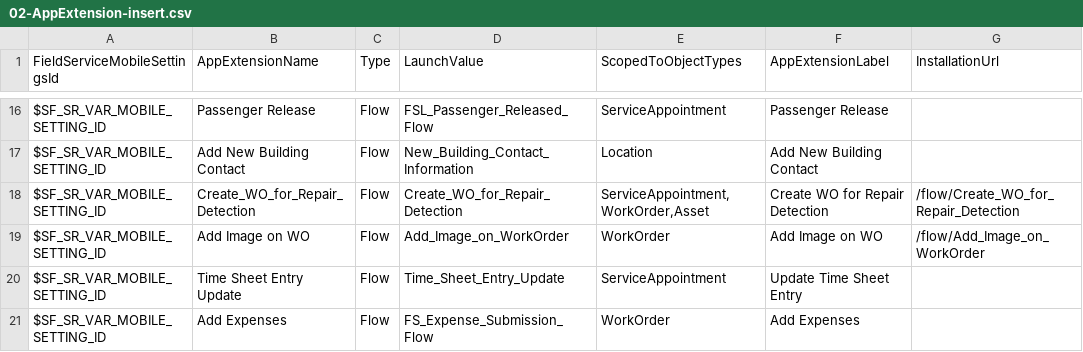
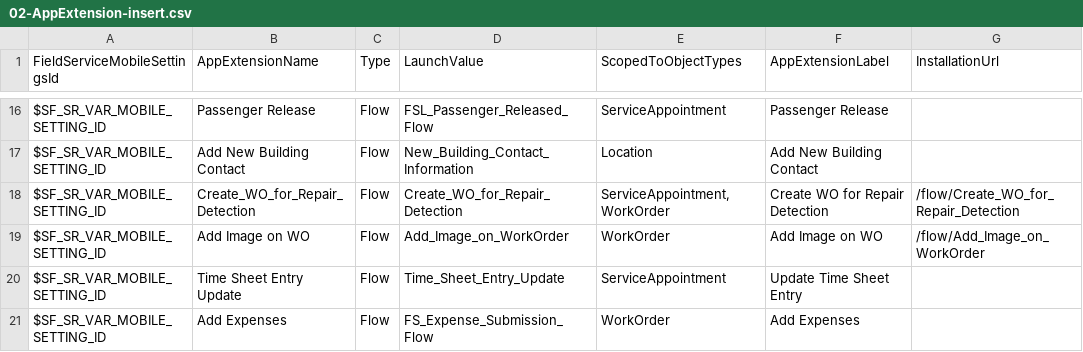
Before and after one commit to rohitjaiswalotis/OTIS1, a CSV file: modules/fs-unpackaged/install/after/05-collection-fslSettings/03-data-init/02-AppExtension-insert.csv, drawn as a sheet; only a part is shown, gaps mark what is left out.

Commit message:
Platform: More post install steps as of Aug 1.

```diff
--- a/modules/fs-unpackaged/install/after/05-collection-fslSettings/03-data-init/02-AppExtension-insert.csv
+++ b/modules/fs-unpackaged/install/after/05-collection-fslSettings/03-data-init/02-AppExtension-insert.csv
@@ -17,3 +17,3 @@
 "$SF_SR_VAR_MOBILE_SETTING_ID","Add New Building Contact","Flow","New_Building_Contact_Information","Location","Add New Building Contact",
-"$SF_SR_VAR_MOBILE_SETTING_ID","Create_WO_for_Repair_Detection","Flow","Create_WO_for_Repair_Detection","ServiceAppointment,WorkOrder,Asset","Create WO for Repair Detection","/flow/Create_WO_for_Repair_Detection"
+"$SF_SR_VAR_MOBILE_SETTING_ID","Create_WO_for_Repair_Detection","Flow","Create_WO_for_Repair_Detection","ServiceAppointment,WorkOrder","Create WO for Repair Detection","/flow/Create_WO_for_Repair_Detection"
 "$SF_SR_VAR_MOBILE_SETTING_ID","Add Image on WO","Flow","Add_Image_on_WorkOrder","WorkOrder","Add Image on WO","/flow/Add_Image_on_WorkOrder"
```
Also changed, not shown: 1 other file.
